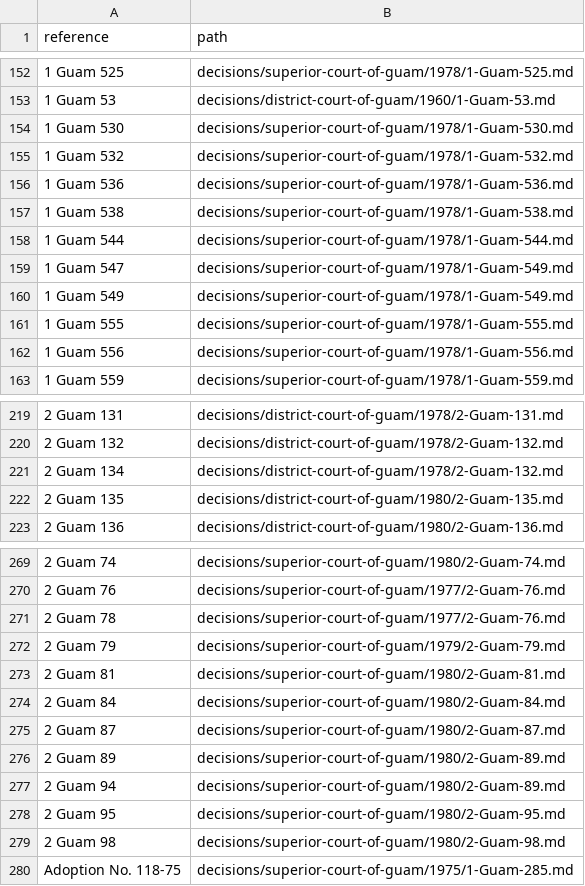
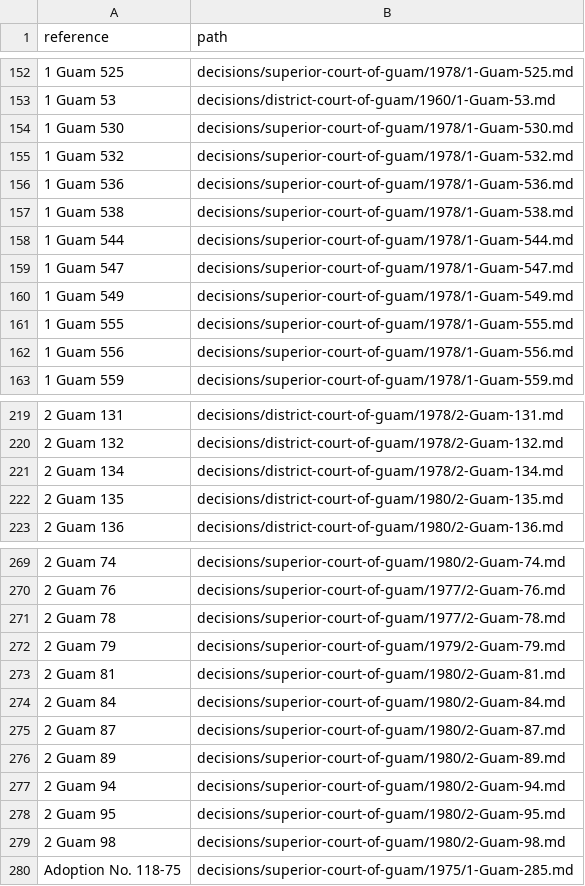
Before and after one commit to lexifina/united-states-guam-caselaw, a TSV file: decision-index.tsv, drawn as a sheet; only a part is shown, gaps mark what is left out; the diff covers the shown part only.

Commit message:
Documentation: CAP deep-check fixes of 2026-11-09: 4 decisions added, 4 corrected; decision index, decision-relations.tsv, decision-dates.tsv, overlay, corpus.json, README, REPRODUCE.md, tools
278 clusters
4 corr wrong merge
12 index rows added
4 index rows dropped
4 new decisions
0 new head matter only
0 partial dates
278 records

```diff
--- a/decision-index.tsv
+++ b/decision-index.tsv
@@ -158,3 +158,3 @@ reference	path
 1 Guam 544	decisions/superior-court-of-guam/1978/1-Guam-544.md
-1 Guam 547	decisions/superior-court-of-guam/1978/1-Guam-549.md
+1 Guam 547	decisions/superior-court-of-guam/1978/1-Guam-547.md
 1 Guam 549	decisions/superior-court-of-guam/1978/1-Guam-549.md
@@ -220,3 +220,3 @@ reference	path
 2 Guam 132	decisions/district-court-of-guam/1978/2-Guam-132.md
-2 Guam 134	decisions/district-court-of-guam/1978/2-Guam-132.md
+2 Guam 134	decisions/district-court-of-guam/1978/2-Guam-134.md
 2 Guam 135	decisions/district-court-of-guam/1980/2-Guam-135.md
@@ -270,3 +270,3 @@ reference	path
 2 Guam 76	decisions/superior-court-of-guam/1977/2-Guam-76.md
-2 Guam 78	decisions/superior-court-of-guam/1977/2-Guam-76.md
+2 Guam 78	decisions/superior-court-of-guam/1977/2-Guam-78.md
 2 Guam 79	decisions/superior-court-of-guam/1979/2-Guam-79.md
@@ -276,3 +276,3 @@ reference	path
 2 Guam 89	decisions/superior-court-of-guam/1980/2-Guam-89.md
-2 Guam 94	decisions/superior-court-of-guam/1980/2-Guam-89.md
+2 Guam 94	decisions/superior-court-of-guam/1980/2-Guam-94.md
 2 Guam 95	decisions/superior-court-of-guam/1980/2-Guam-95.md
```
Also changed, not shown: 8 added rows and 3 removed rows elsewhere in this file, 9 other files.
